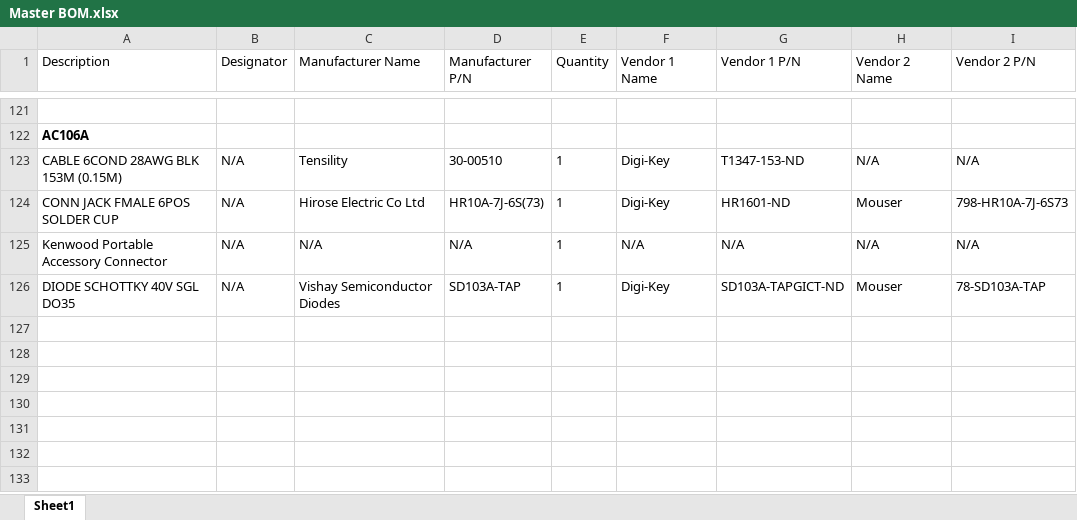
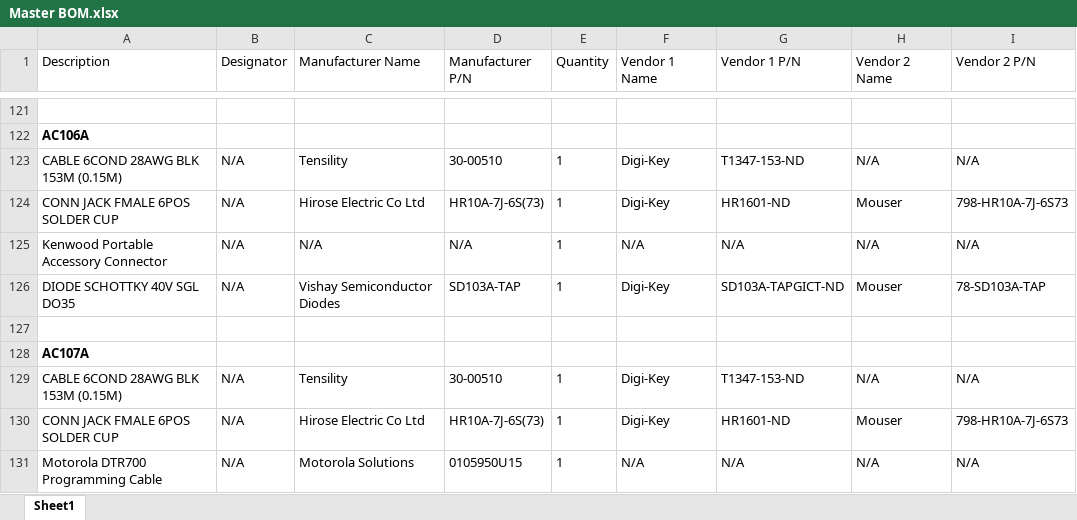
Before and after one commit to KFDtool/KFDtool, an Excel workbook: hw/Master BOM.xlsx, sheet Sheet1, drawn as a sheet; only a part is shown, gaps mark what is left out; values as stored, in another font and other column widths than the file's, no borders; the diff names each change by its address in the sheet, - before the commit and + after, or states it on an @@ line.

```diff
--- a/hw/Master BOM.xlsx (sheet Sheet1)
+++ b/hw/Master BOM.xlsx (sheet Sheet1)
+row 127: (empty)
+row 128: AC107A
+row 129: CABLE 6COND 28AWG BLK 153M (0.15M) | N/A | Tensility | 30-00510 | 1 | Digi-Key | T1347-153-ND | N/A | N/A
+row 130: CONN JACK FMALE 6POS SOLDER CUP | N/A | Hirose Electric Co Ltd | HR10A-7J-6S(73) | 1 | Digi-Key | HR1601-ND | Mouser | 798-HR10A-7J-6S73
+row 131: Motorola DTR700 Programming Cable | N/A | Motorola Solutions | 0105950U15 | 1 | N/A | N/A | N/A | N/A
```
Also changed, not shown: 5 other files.
